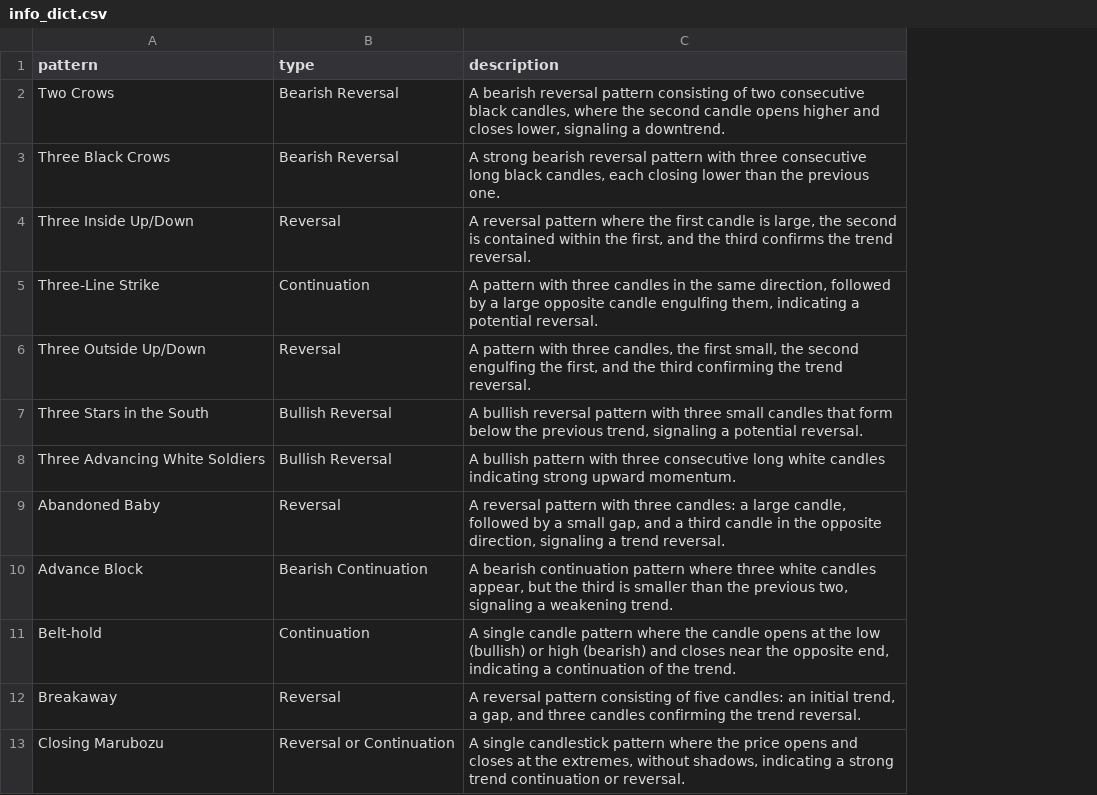
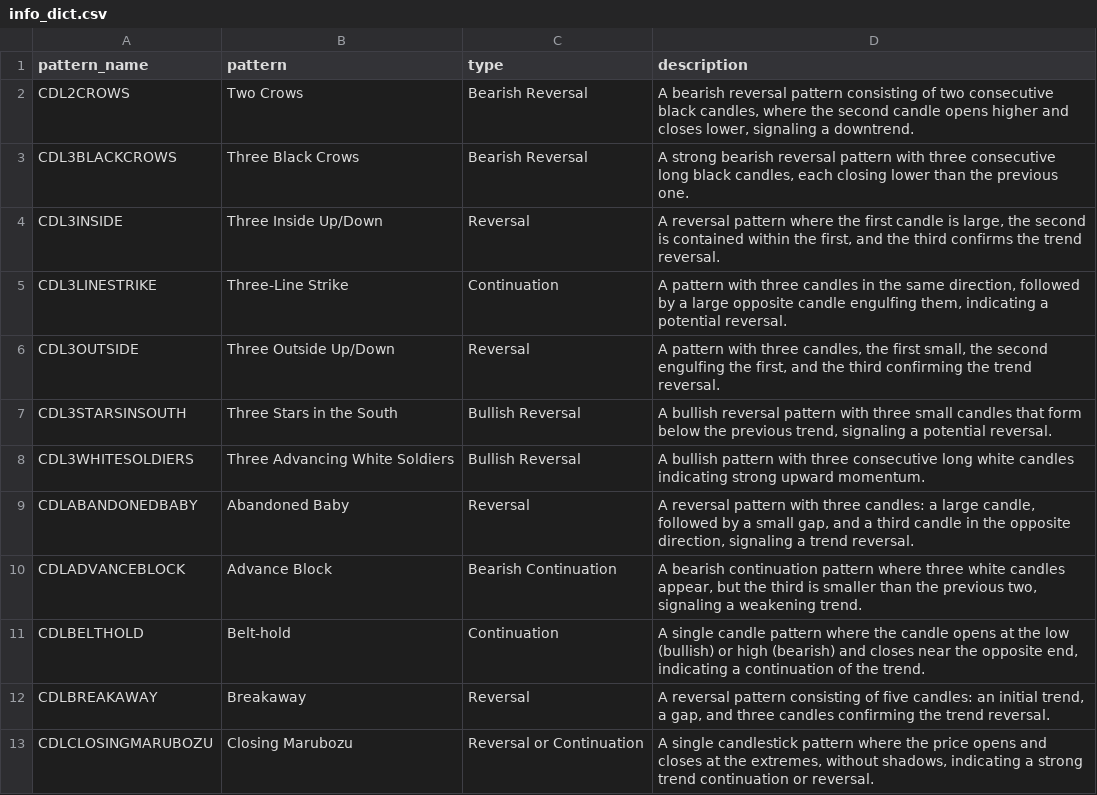
Before and after one commit to bhattathakur/candlestick_patterns, a CSV file: info_dict.csv, drawn as a sheet; only a part is shown; the diff names each change by its address in the sheet, - before the commit and + after, or states it on an @@ line.

Commit message:
/content/ta-lib/candlestick_patterns/ modfied on 2024-12-21 05:15:29.396627

```diff
--- a/info_dict.csv
+++ b/info_dict.csv
+column A (pattern_name), rows 2-13: CDL2CROWS | CDL3BLACKCROWS | CDL3INSIDE | CDL3LINESTRIKE | CDL3OUTSIDE | CDL3STARSINSOUTH | CDL3WHITESOLDIERS | CDLABANDONEDBABY | CDLADVANCEBLOCK | CDLBELTHOLD | CDLBREAKAWAY | CDLCLOSINGMARUBOZU
```
